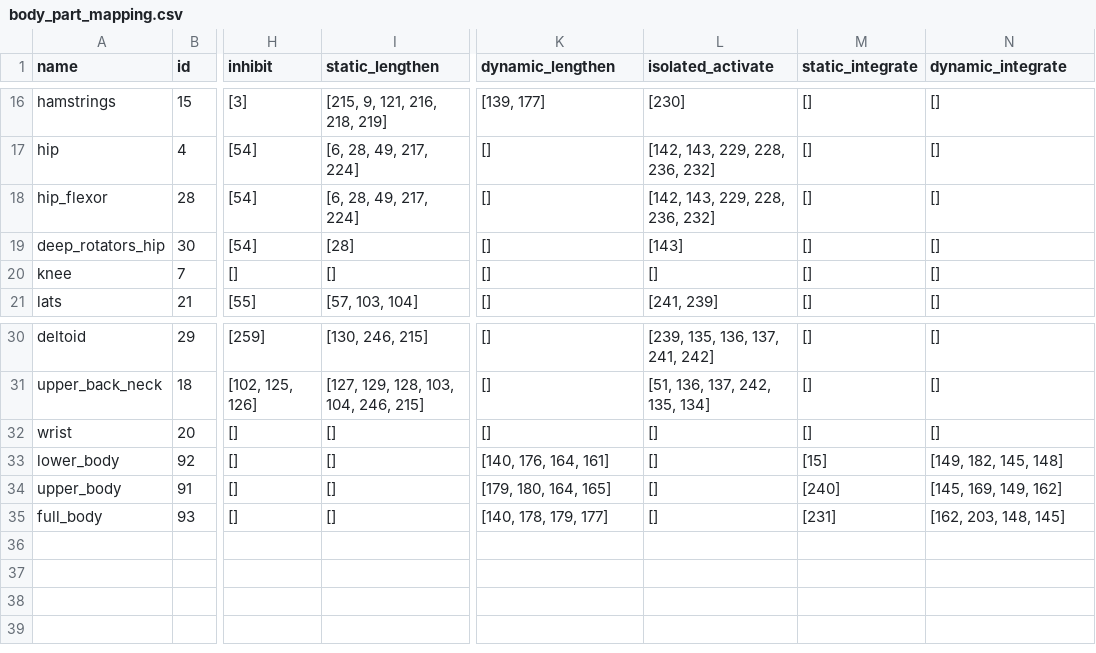
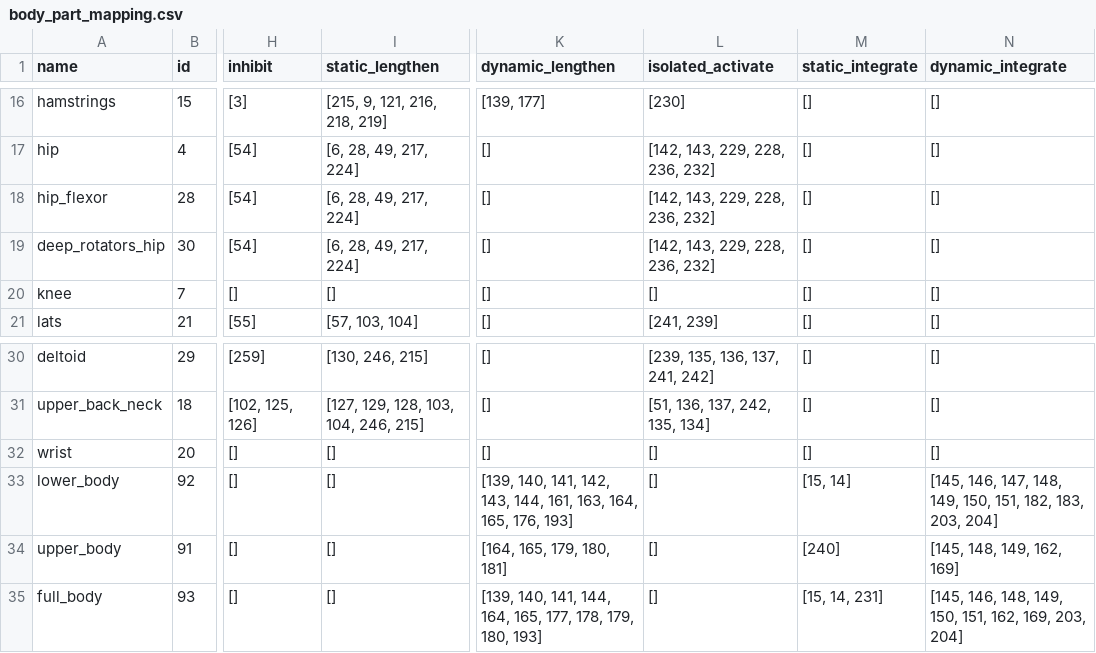
Before and after one commit to biometrixtech/plans, a CSV file: database/body_part_mapping.csv, drawn as a sheet; only a part is shown, gaps mark what is left out; the diff names each change by its address in the sheet, - before the commit and + after, or states it on an @@ line.

```diff
--- a/database/body_part_mapping.csv
+++ b/database/body_part_mapping.csv
-I19 (static_lengthen): [28]
+I19 (static_lengthen): [6, 28, 49, 217, 224]
-L19 (isolated_activate): [143]
+L19 (isolated_activate): [142, 143, 229, 228, 236, 232]
-K33 (dynamic_lengthen): [140, 176, 164, 161]
+K33 (dynamic_lengthen): [139, 140, 141, 142, 143, 144, 161, 163, 164, 165, 176, 193]
-M33 (static_integrate): [15]
+M33 (static_integrate): [15, 14]
-N33 (dynamic_integrate): [149, 182, 145, 148]
+N33 (dynamic_integrate): [145, 146, 147, 148, 149, 150, 151, 182, 183, 203, 204]
-K34 (dynamic_lengthen): [179, 180, 164, 165]
+K34 (dynamic_lengthen): [164, 165, 179, 180, 181]
-N34 (dynamic_integrate): [145, 169, 149, 162]
+N34 (dynamic_integrate): [145, 148, 149, 162, 169]
-K35 (dynamic_lengthen): [140, 178, 179, 177]
+K35 (dynamic_lengthen): [139, 140, 141, 144, 164, 165, 177, 178, 179, 180, 193]
-M35 (static_integrate): [231]
+M35 (static_integrate): [15, 14, 231]
-N35 (dynamic_integrate): [162, 203, 148, 145]
+N35 (dynamic_integrate): [145, 146, 148, 149, 150, 151, 162, 169, 203, 204]
```
Also changed, not shown: 1 other file.
